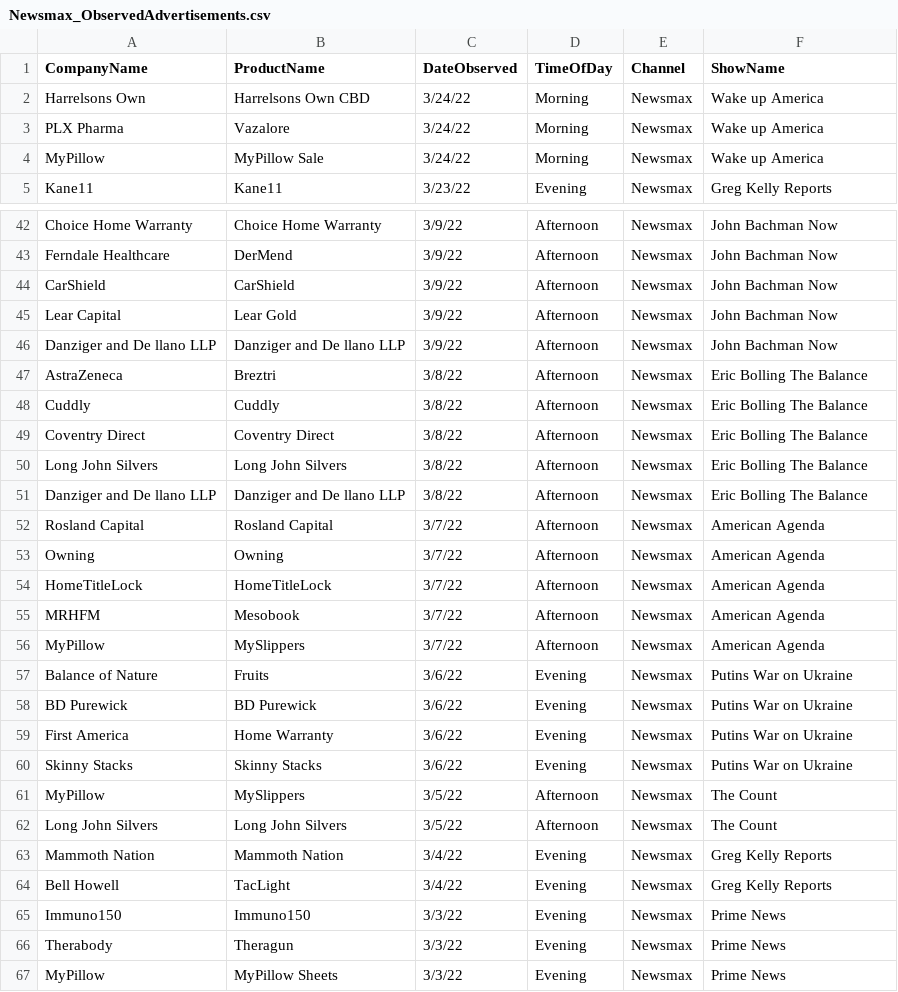
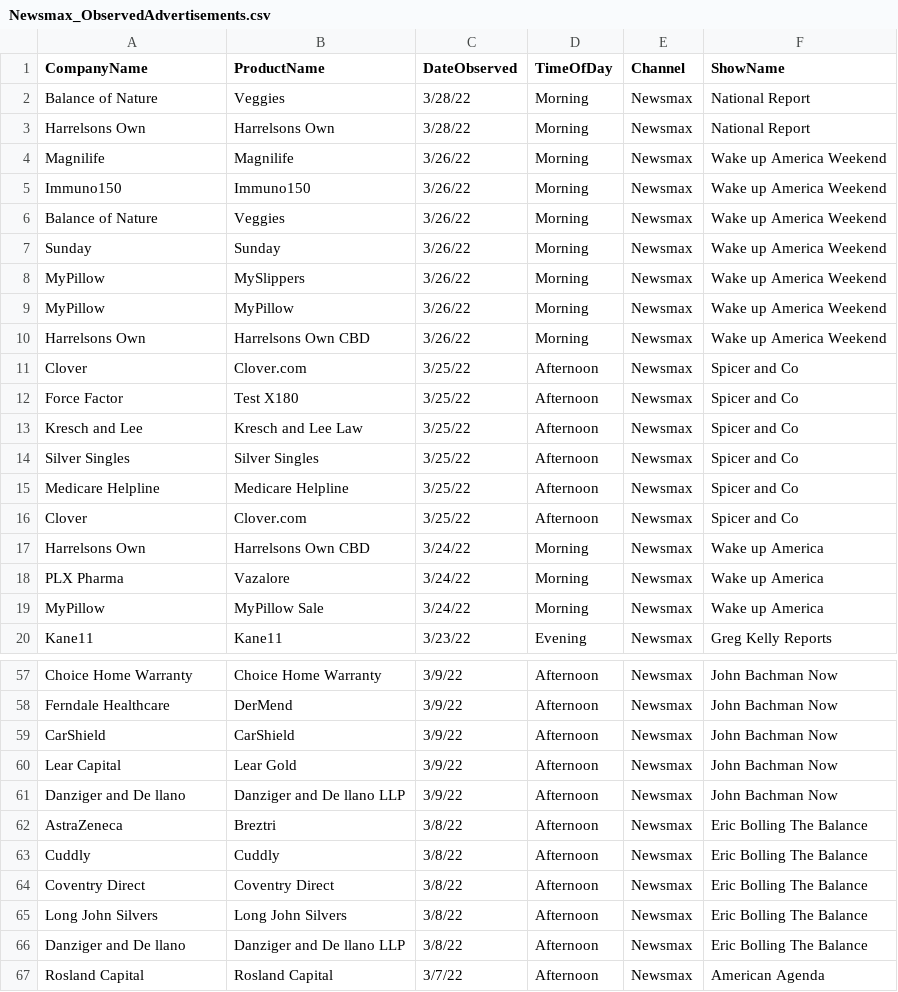
Before and after one commit to whoadvertiseson/whoadvertiseson, a CSV file: Newsmax/Newsmax_ObservedAdvertisements.csv, drawn as a sheet; only a part is shown, gaps mark what is left out; the shorter side is filled out with more unchanged rows.

```diff
--- a/Newsmax/Newsmax_ObservedAdvertisements.csv
+++ b/Newsmax/Newsmax_ObservedAdvertisements.csv
@@ -1,2 +1,17 @@
 CompanyName,ProductName,DateObserved,TimeOfDay,Channel,ShowName
+Balance of Nature,Veggies,3/28/22,Morning,Newsmax,National Report
+Harrelsons Own,Harrelsons Own,3/28/22,Morning,Newsmax,National Report
+Magnilife,Magnilife,3/26/22,Morning,Newsmax,Wake up America Weekend
+Immuno150,Immuno150,3/26/22,Morning,Newsmax,Wake up America Weekend
+Balance of Nature,Veggies,3/26/22,Morning,Newsmax,Wake up America Weekend
+Sunday,Sunday,3/26/22,Morning,Newsmax,Wake up America Weekend
+MyPillow,MySlippers,3/26/22,Morning,Newsmax,Wake up America Weekend
+MyPillow,MyPillow,3/26/22,Morning,Newsmax,Wake up America Weekend
+Harrelsons Own,Harrelsons Own CBD,3/26/22,Morning,Newsmax,Wake up America Weekend
+Clover,Clover.com,3/25/22,Afternoon,Newsmax,Spicer and Co
+Force Factor,Test X180,3/25/22,Afternoon,Newsmax,Spicer and Co
+Kresch and Lee,Kresch and Lee Law,3/25/22,Afternoon,Newsmax,Spicer and Co
+Silver Singles,Silver Singles,3/25/22,Afternoon,Newsmax,Spicer and Co
+Medicare Helpline,Medicare Helpline,3/25/22,Afternoon,Newsmax,Spicer and Co
+Clover,Clover.com,3/25/22,Afternoon,Newsmax,Spicer and Co
 Harrelsons Own,Harrelsons Own CBD,3/24/22,Morning,Newsmax,Wake up America
@@ -45,3 +60,3 @@ CarShield,CarShield,3/9/22,Afternoon,Newsmax,John Bachman Now
 Lear Capital,Lear Gold,3/9/22,Afternoon,Newsmax,John Bachman Now
-Danziger and De llano LLP,Danziger and De llano LLP,3/9/22,Afternoon,Newsmax,John Bachman Now
+Danziger and De llano,Danziger and De llano LLP,3/9/22,Afternoon,Newsmax,John Bachman Now
 AstraZeneca,Breztri,3/8/22,Afternoon,Newsmax,Eric Bolling The Balance
@@ -50,3 +65,3 @@ Coventry Direct,Coventry Direct,3/8/22,Afternoon,Newsmax,Eric Bolling The Balanc
 Long John Silvers,Long John Silvers,3/8/22,Afternoon,Newsmax,Eric Bolling The Balance
-Danziger and De llano LLP,Danziger and De llano LLP,3/8/22,Afternoon,Newsmax,Eric Bolling The Balance
+Danziger and De llano,Danziger and De llano LLP,3/8/22,Afternoon,Newsmax,Eric Bolling The Balance
 Rosland Capital,Rosland Capital,3/7/22,Afternoon,Newsmax,American Agenda
```
Also changed, not shown: Newsmax/Newsmax_RecentTopAdvertisers.csv, 1 other file.
